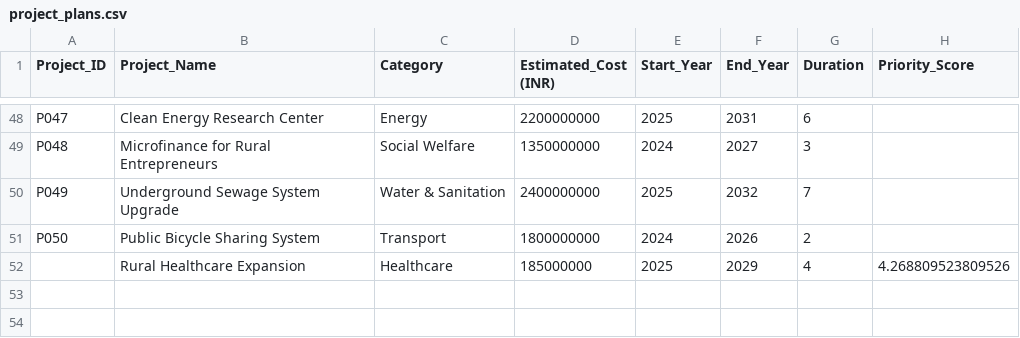
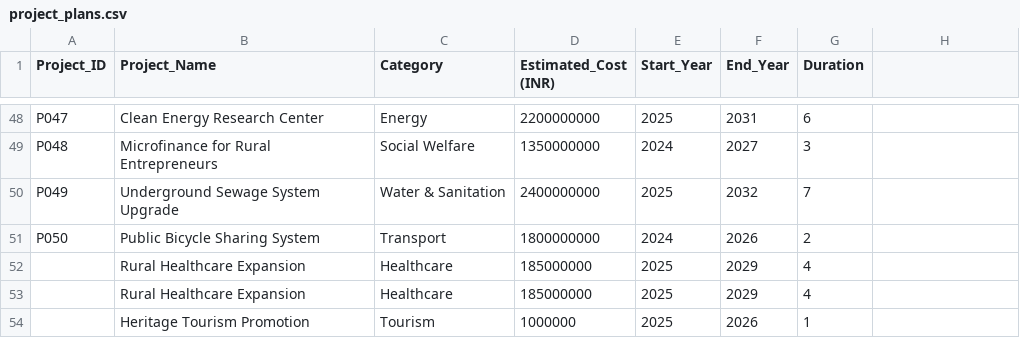
Before and after one commit to rolansy/AI-Driven-Optimization-of-Local-Body-and-MP-Fund-Management, a CSV file: project_plans.csv, drawn as a sheet; only a part is shown, gaps mark what is left out; the diff names each change by its address in the sheet, - before the commit and + after, or states it on an @@ line.

```diff
--- a/project_plans.csv
+++ b/project_plans.csv
-H1: Priority_Score
+H1: (empty)
-H52: 4.268809523809526
+H52: (empty)
+row 53:  | Rural Healthcare Expansion | Healthcare | 185000000 | 2025 | 2029 | 4
+row 54:  | Heritage Tourism Promotion | Tourism | 1000000 | 2025 | 2026 | 1
```
Also changed, not shown: prioritized_project_plans.csv, 2 other files.
